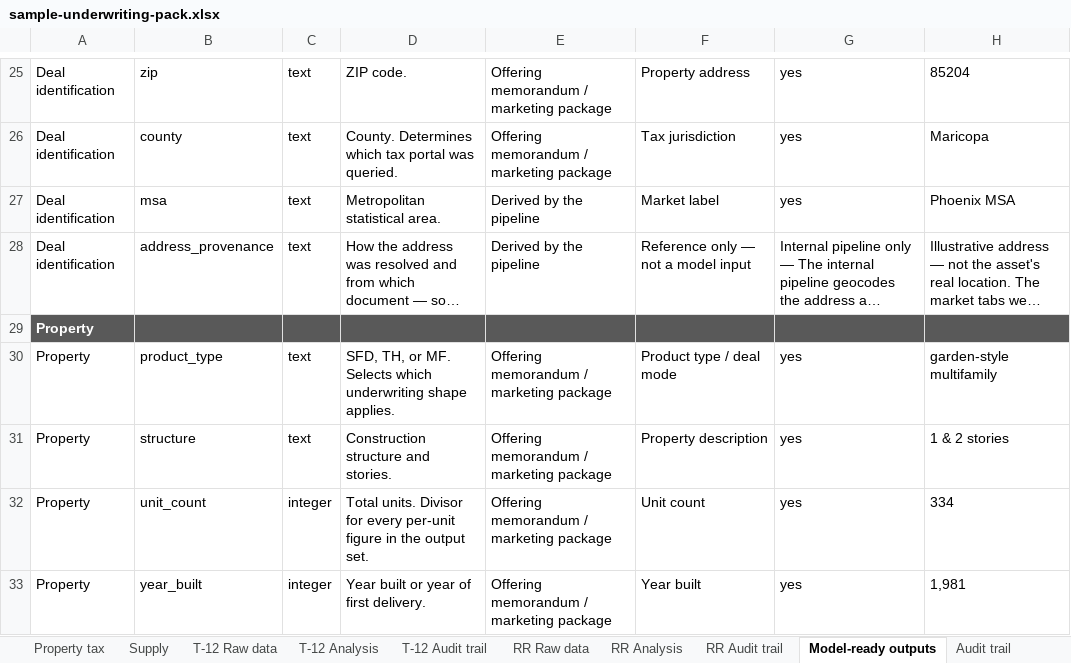
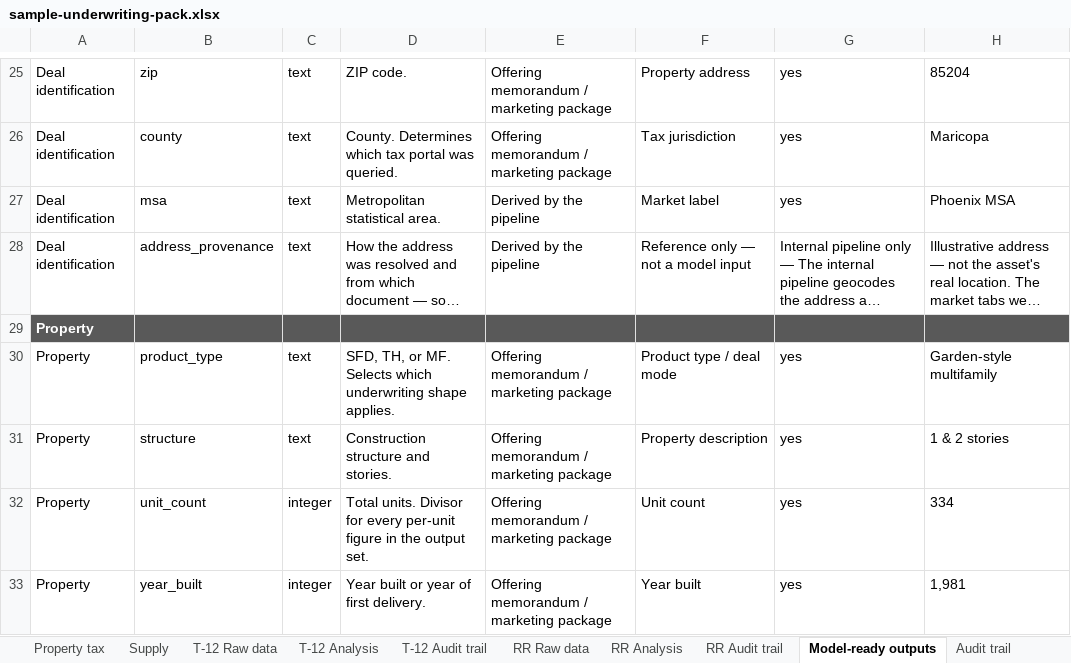
Before and after one commit to hermanian06/herman-chan-site, an Excel workbook: public/downloads/underwriting-demo/sample-underwriting-pack.xlsx, sheet Model-ready outputs, drawn as a sheet; only a part is shown, gaps mark what is left out; long unchanged cells end in …; values as stored, in another font and other column widths than the file's, no borders; the diff covers the shown part only; the diff names each change by its address in the sheet, - before the commit and + after, or states it on an @@ line.

```diff
--- a/public/downloads/underwriting-demo/sample-underwriting-pack.xlsx (sheet Model-ready outputs)
+++ b/public/downloads/underwriting-demo/sample-underwriting-pack.xlsx (sheet Model-ready outputs)
-H30: garden-style multifamily
+H30: Garden-style multifamily
```
Also changed, not shown: 3 added rows and 2 edited cells elsewhere in this sheet, sheet RR Audit trail, sheet T-12 Analysis, sheet T-12 Audit trail, sheet T-12 Raw data, sheet Deal summary, sheet Audit trail, public/downloads/underwriting-demo/sample-deal-summary.xlsx, public/downloads/underwriting-demo/sample-model-ready-outputs.xlsx, 9 other files.
